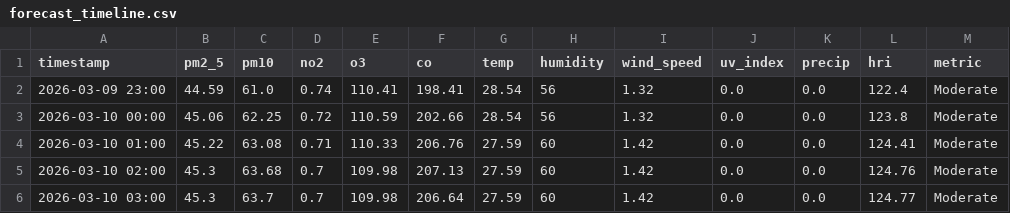
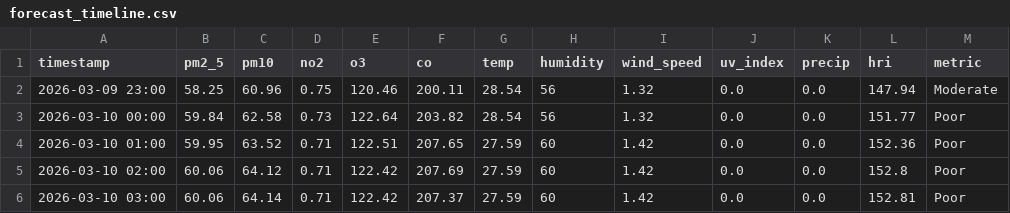
Before and after one commit to Sims9218/Automated-Health-Insight-Engine, a CSV file: data/forecast_timeline.csv, drawn as a sheet; only a part is shown; the diff covers the shown part only.

```diff
--- a/data/forecast_timeline.csv
+++ b/data/forecast_timeline.csv
@@ -1,6 +1,6 @@
 timestamp,pm2_5,pm10,no2,o3,co,temp,humidity,wind_speed,uv_index,precip,hri,metric
-2026-03-09 23:00,44.59,61.0,0.74,110.41,198.41,28.54,56,1.32,0.0,0.0,122.4,Moderate
-2026-03-10 00:00,45.06,62.25,0.72,110.59,202.66,28.54,56,1.32,0.0,0.0,123.8,Moderate
-2026-03-10 01:00,45.22,63.08,0.71,110.33,206.76,27.59,60,1.42,0.0,0.0,124.41,Moderate
-2026-03-10 02:00,45.3,63.68,0.7,109.98,207.13,27.59,60,1.42,0.0,0.0,124.76,Moderate
-2026-03-10 03:00,45.3,63.7,0.7,109.98,206.64,27.59,60,1.42,0.0,0.0,124.77,Moderate
+2026-03-09 23:00,58.25,60.96,0.75,120.46,200.11,28.54,56,1.32,0.0,0.0,147.94,Moderate
+2026-03-10 00:00,59.84,62.58,0.73,122.64,203.82,28.54,56,1.32,0.0,0.0,151.77,Poor
+2026-03-10 01:00,59.95,63.52,0.71,122.51,207.65,27.59,60,1.42,0.0,0.0,152.36,Poor
+2026-03-10 02:00,60.06,64.12,0.71,122.42,207.69,27.59,60,1.42,0.0,0.0,152.8,Poor
+2026-03-10 03:00,60.06,64.14,0.71,122.42,207.37,27.59,60,1.42,0.0,0.0,152.81,Poor
```
Also changed, not shown: 114 edited cells elsewhere in this file, data/comprehensive_history.csv.
